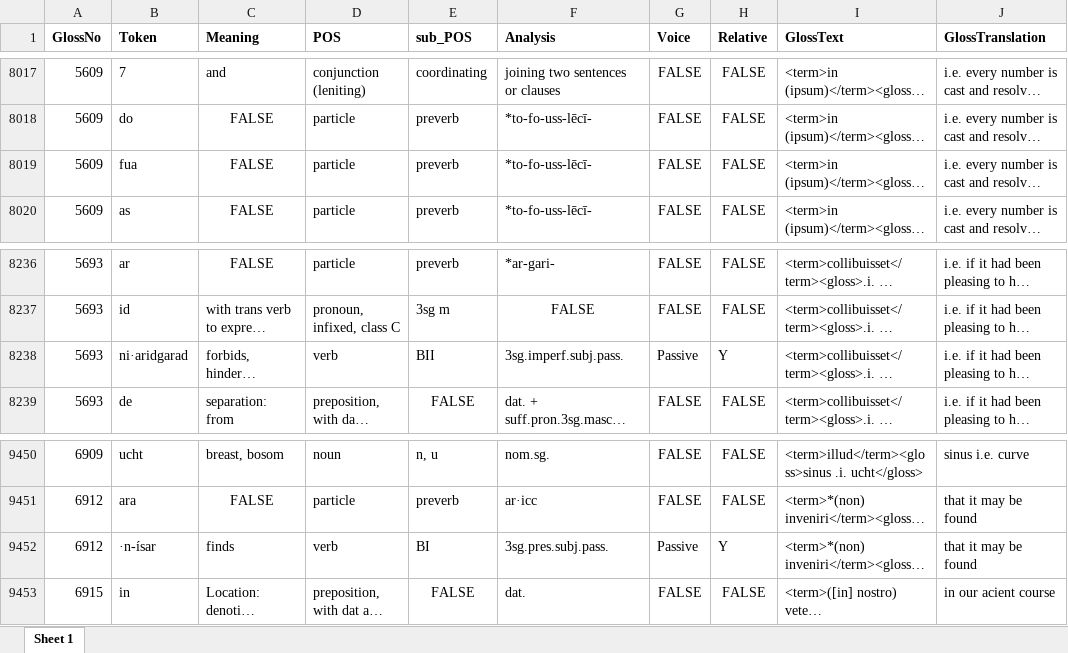
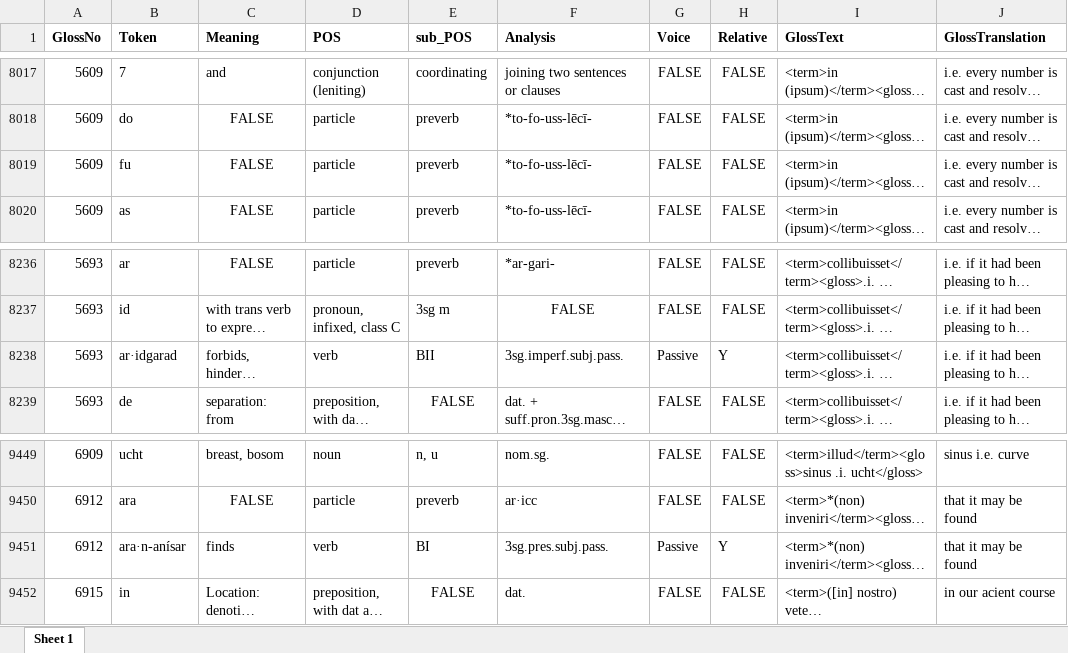
Before and after one commit to AdeDoyle/StGallGlossParser, an Excel workbook: SG. Combined Data.xlsx, sheet Sheet 1, drawn as a sheet; only a part is shown, gaps mark what is left out; long unchanged cells end in …; values as stored, in another font and other column widths than the file's, no borders; addresses are those after the commit; the diff covers the shown part only; the diff names each change by its address in the sheet, - before the commit and + after, or states it on an @@ line.

```diff
--- a/SG. Combined Data.xlsx (sheet Sheet 1)
+++ b/SG. Combined Data.xlsx (sheet Sheet 1)
-B8019 (Token): fua
+B8019 (Token): fu
-B8238 (Token): ni·aridgarad
+B8238 (Token): ar·idgarad
-B9451 (Token): ·n-ísar
+B9451 (Token): ara·n-anísar
```
Also changed, not shown: 1 removed row and 20 edited cells elsewhere in this sheet, 8 other files.
